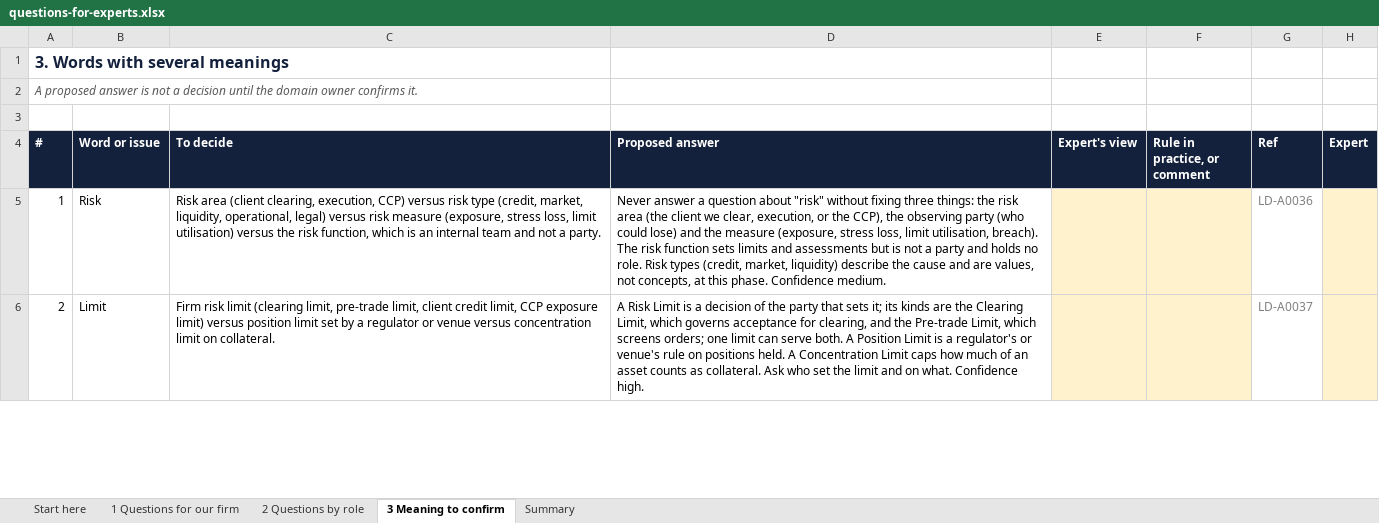
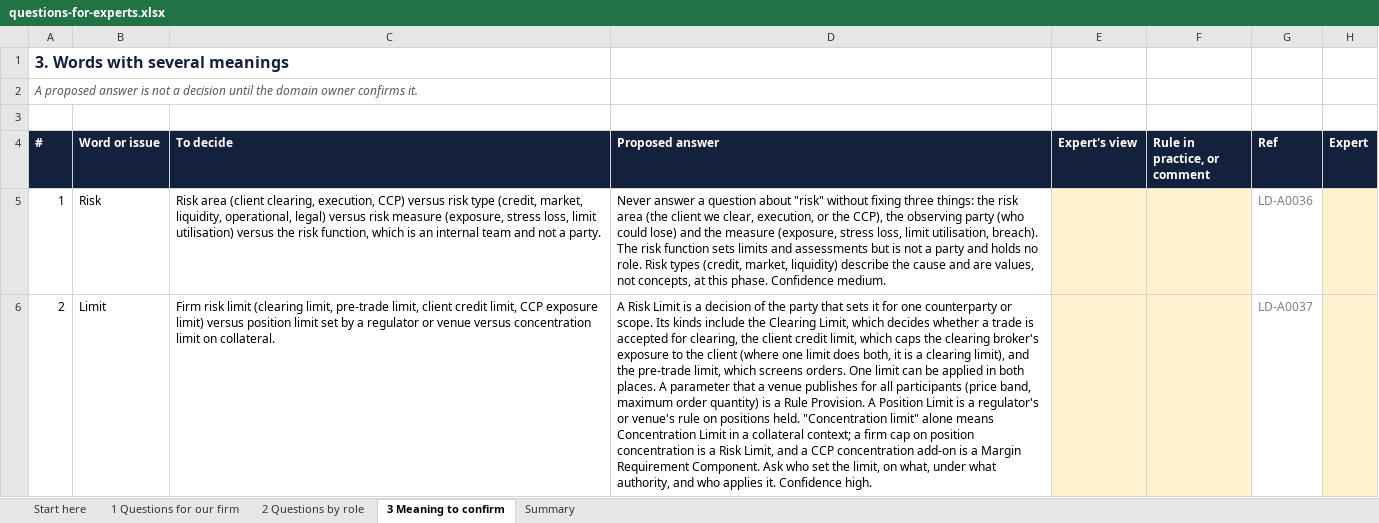
Before and after one commit to GaelFrance/ontologie, an Excel workbook: domains/risk/questions-for-experts.xlsx, sheet 3 Meaning to confirm, drawn as a sheet; only a part is shown; values as stored, in another font and other column widths than the file's, no borders; the diff covers the shown part only; the diff names each change by its address in the sheet, - before the commit and + after, or states it on an @@ line.

```diff
--- a/domains/risk/questions-for-experts.xlsx (sheet 3 Meaning to confirm)
+++ b/domains/risk/questions-for-experts.xlsx (sheet 3 Meaning to confirm)
-D6 (Proposed answer): …that sets it; its kinds are the Clearing Limit, which governs acceptance for clearing, and the Pre-trade Limit, which screens orders; one limit can serve both. A Position Limit is a regulator's or venue's rule on positions held. A Concentration Limit caps how much of an asset counts as collateral. Ask who set the limit and on what. Confidence high.
+D6 (Proposed answer): …that sets it for one counterparty or scope. Its kinds include the Clearing Limit, which decides whether a trade is accepted for clearing, the client credit limit, which caps the clearing broker's exposure to the client (where one limit does both, it is a clearing limit), and the pre-trade limit, which screens orders. One limit can be applied in both places. A parameter that a venue publishes for all participants (price band, maximum order quantity) is a Rule Provision. A Position Limit is a regulator's or venue's rule on positions held. "Concentration limit" alone means Concentration Limit in a collateral context; a firm cap on position concentration is a Risk Limit, and a CCP concentration add-on is a Margin Requirement Component. Ask who set the limit, on what, under what authority, and who applies it. Confidence high.
```
Also changed, not shown: 4 edited cells elsewhere in this sheet, sheet 1 Questions for our firm, sheet Summary, sheet 2 Questions by role, sheet Start here, domains/clearing-give-up-and-acceptance/questions-for-experts.xlsx, domains/clearing-services-and-accounts/questions-for-experts.xlsx, 43 other files.
